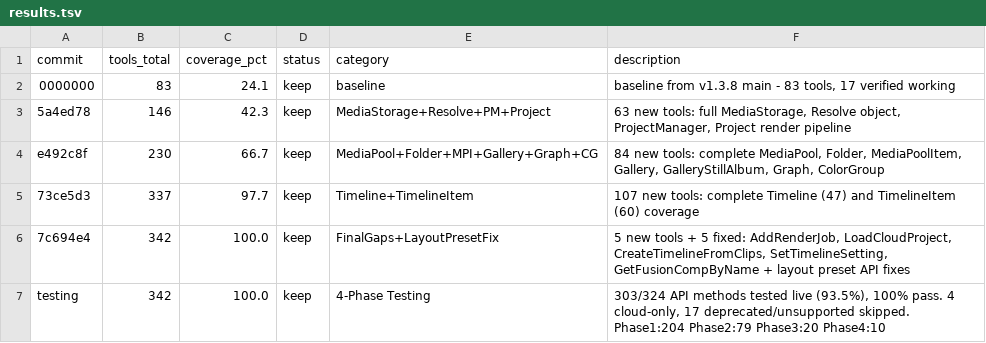
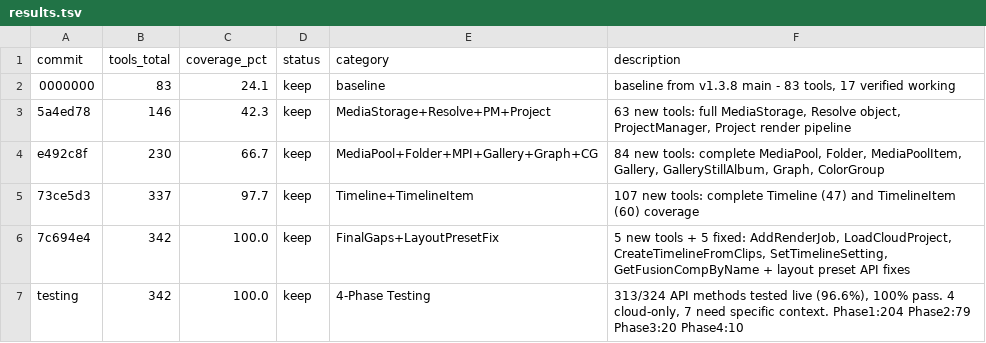
Before and after one commit to samuelgursky/davinci-resolve-mcp, a TSV file: results.tsv, drawn as a sheet.

Commit message:
docs: Update README for v2.0.1, fix retime to use documented API
README:
- Add What's New in v2.0.1 section
- Add compound tool features table
- Remove stale env vars from manual config example
- Fix Python badge: 3.6+ → 3.10-3.12
- Fix results.tsv test total

Retime fix:
- Remove undocumented "Speed" property (not in API spec)
- Use documented integer constants for RetimeProcess (0-3)
- Accept friendly names (nearest, frame_blend, optical_flow) mapped to ints
- Add MotionEstimation property (0-6, documented)
- Add FlipX, FlipY to transform; CropSoftness to crop

```diff
--- a/results.tsv
+++ b/results.tsv
@@ -6,2 +6,2 @@ e492c8f	230	66.7	keep	MediaPool+Folder+MPI+Gallery+Graph+CG	84 new tools: comple
 7c694e4	342	100.0	keep	FinalGaps+LayoutPresetFix	5 new tools + 5 fixed: AddRenderJob, LoadCloudProject, CreateTimelineFromClips, SetTimelineSetting, GetFusionCompByName + layout preset API fixes
-testing	342	100.0	keep	4-Phase Testing	303/324 API methods tested live (93.5%), 100% pass. 4 cloud-only, 17 deprecated/unsupported skipped. Phase1:204 Phase2:79 Phase3:20 Phase4:10
+testing	342	100.0	keep	4-Phase Testing	313/324 API methods tested live (96.6%), 100% pass. 4 cloud-only, 7 need specific context. Phase1:204 Phase2:79 Phase3:20 Phase4:10
```
Also changed, not shown: 2 other files.
